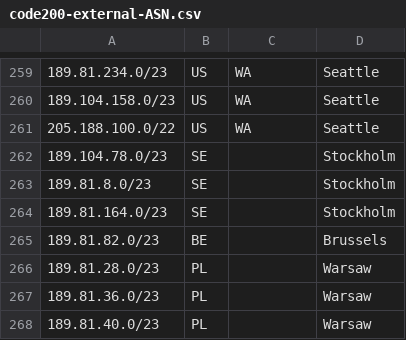
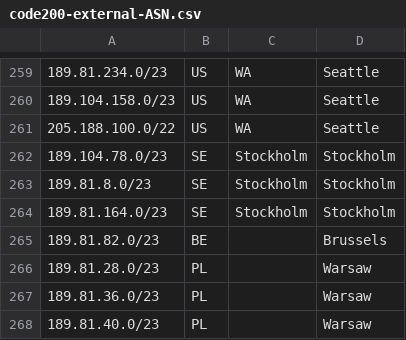
Before and after one commit to code200noc/code200noc.github.io, a CSV file: code200-external-ASN.csv, drawn as a sheet; only a part is shown, gaps mark what is left out.

Commit message:
Update code200-external-ASN.csv

```diff
--- a/code200-external-ASN.csv
+++ b/code200-external-ASN.csv
@@ -261,5 +261,5 @@
 205.188.100.0/22,US,WA,Seattle,
-189.104.78.0/23,SE,,Stockholm,
-189.81.8.0/23,SE,,Stockholm,
-189.81.164.0/23,SE,,Stockholm,
+189.104.78.0/23,SE,Stockholm,Stockholm,
+189.81.8.0/23,SE,Stockholm,Stockholm,
+189.81.164.0/23,SE,Stockholm,Stockholm,
 189.81.82.0/23,BE,,Brussels,
```
